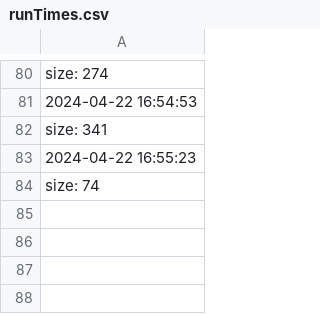
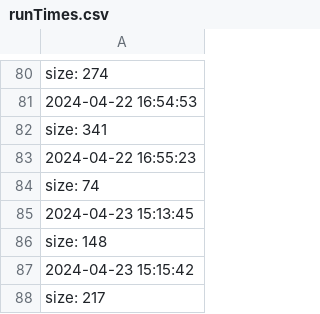
Before and after one commit to Ehimmell/sp500Info, a CSV file: public/runTimes.csv, drawn as a sheet; only a part is shown, gaps mark what is left out; the diff names each change by its address in the sheet, - before the commit and + after, or states it on an @@ line.

```diff
--- a/public/runTimes.csv
+++ b/public/runTimes.csv
+row 85: 2024-04-23 15:13:45
+row 86: size: 148
+row 87: 2024-04-23 15:15:42
+row 88: size: 217
```
Also changed, not shown: 4 other files.
